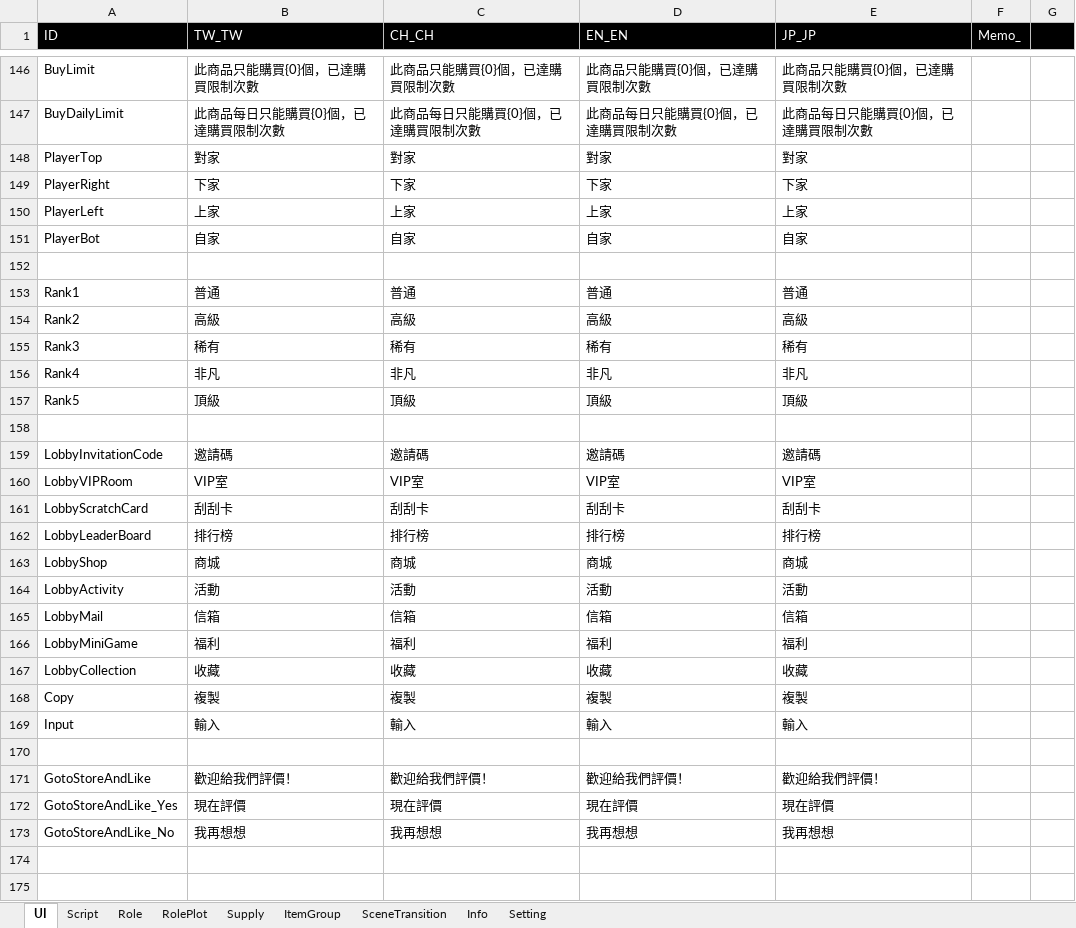
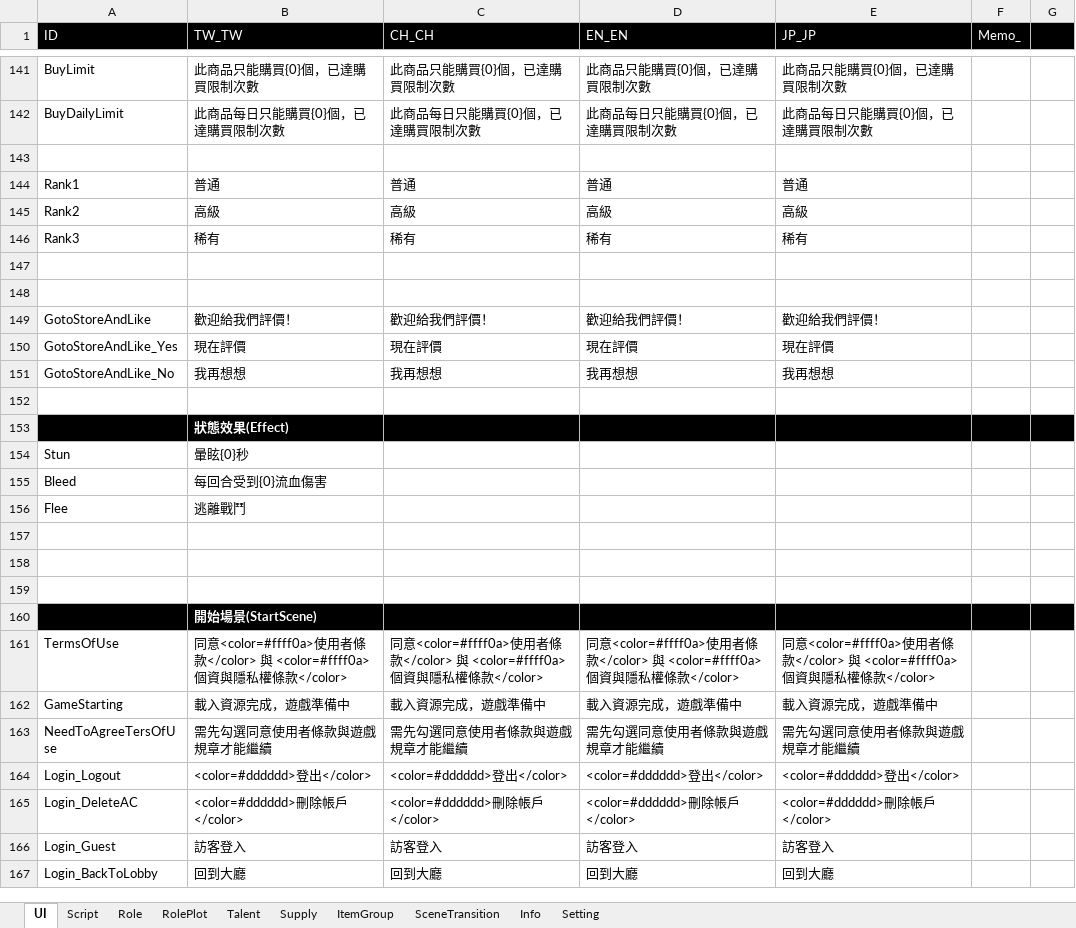
Before and after one commit to scozfortest/thedoor, an Excel workbook: Design/String.xlsm, sheet UI, drawn as a sheet; only a part is shown, gaps mark what is left out; the shorter side is filled out with more unchanged rows; values as stored, in another font and other column widths than the file's, no borders; removed rows and columns are numbered as before the commit, all else as after; the diff covers the shown part only; the diff names each change by its address in the sheet, - before the commit and + after, or states it on an @@ line.

```diff
--- a/Design/String.xlsm (sheet UI)
+++ b/Design/String.xlsm (sheet UI)
+sheet tab: Talent
-row 148: PlayerTop | 對家 | 對家 | 對家 | 對家
-row 149: PlayerRight | 下家 | 下家 | 下家 | 下家
-row 150: PlayerLeft | 上家 | 上家 | 上家 | 上家
-row 151: PlayerBot | 自家 | 自家 | 自家 | 自家
-row 156: Rank4 | 非凡 | 非凡 | 非凡 | 非凡
-row 157: Rank5 | 頂級 | 頂級 | 頂級 | 頂級
-row 159: LobbyInvitationCode | 邀請碼 | 邀請碼 | 邀請碼 | 邀請碼
-row 160: LobbyVIPRoom | VIP室 | VIP室 | VIP室 | VIP室
-row 161: LobbyScratchCard | 刮刮卡 | 刮刮卡 | 刮刮卡 | 刮刮卡
-row 162: LobbyLeaderBoard | 排行榜 | 排行榜 | 排行榜 | 排行榜
-row 163: LobbyShop | 商城 | 商城 | 商城 | 商城
-row 164: LobbyActivity | 活動 | 活動 | 活動 | 活動
-row 165: LobbyMail | 信箱 | 信箱 | 信箱 | 信箱
-row 166: LobbyMiniGame | 福利 | 福利 | 福利 | 福利
-row 167: LobbyCollection | 收藏 | 收藏 | 收藏 | 收藏
-row 168: Copy | 複製 | 複製 | 複製 | 複製
-row 169: Input | 輸入 | 輸入 | 輸入 | 輸入
+row 152: (empty)
+row 153:  | 狀態效果(Effect)
+row 154: Stun | 暈眩{0}秒
+row 155: Bleed | 每回合受到{0}流血傷害
+row 156: Flee | 逃離戰鬥
```
Also changed, not shown: 6 added rows and 5 removed rows elsewhere in this sheet, Design/Role.xlsm, 57 other files.
